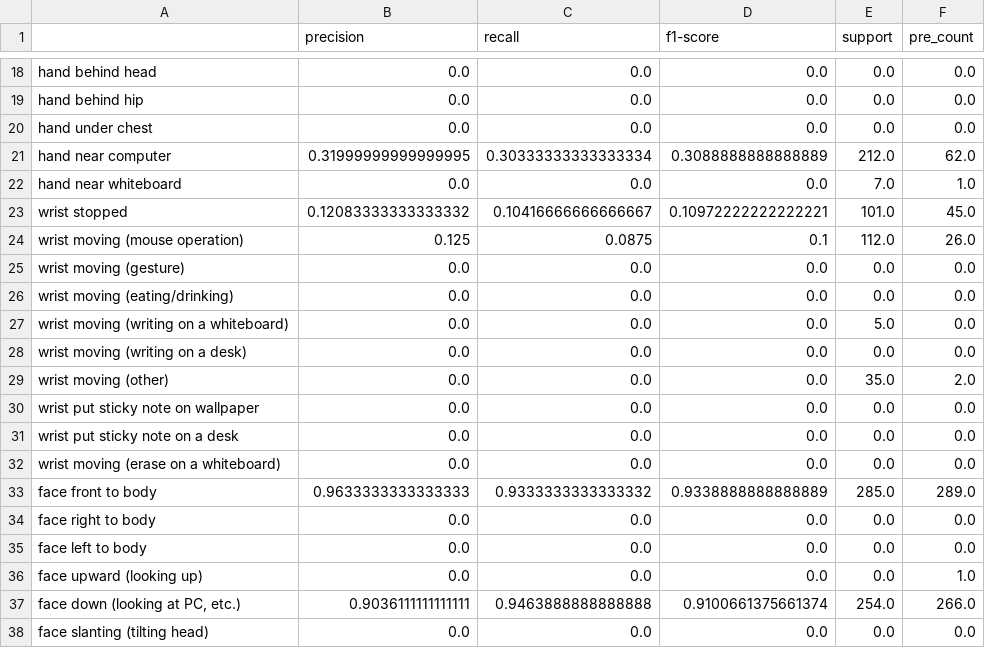
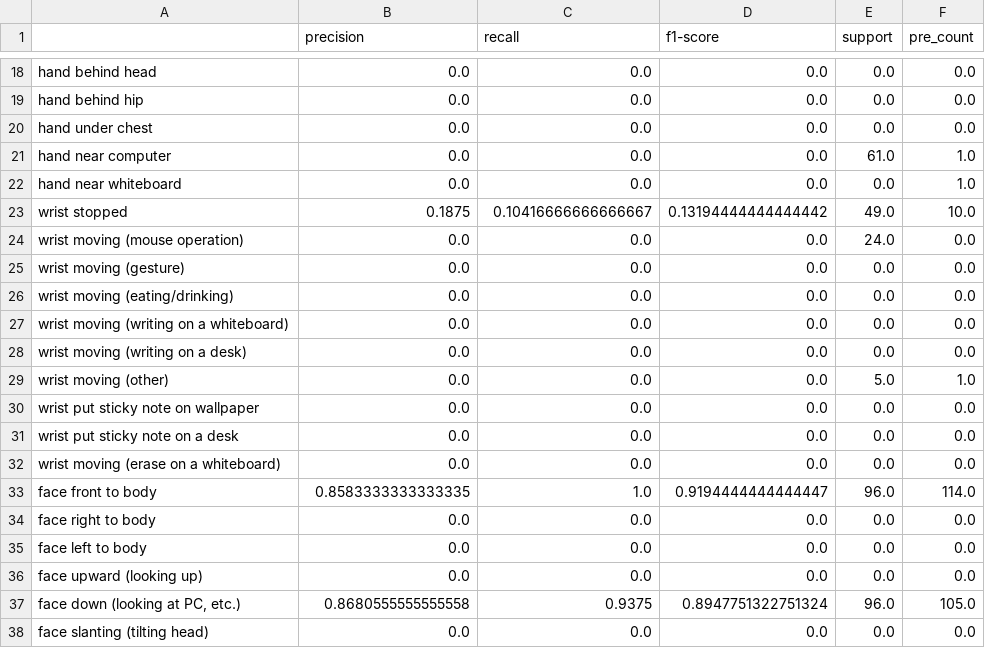
Before and after one commit to MoeMatsuki/MMaction, a CSV file: ave_result.csv, drawn as a sheet; only a part is shown, gaps mark what is left out; the diff covers the shown part only.

```diff
--- a/ave_result.csv
+++ b/ave_result.csv
@@ -20,11 +20,11 @@ hand behind hip,0.0,0.0,0.0,0.0,0.0
 hand under chest,0.0,0.0,0.0,0.0,0.0
-hand near computer,0.31999999999999995,0.30333333333333334,0.3088888888888889,212.0,62.0
-hand near whiteboard,0.0,0.0,0.0,7.0,1.0
-wrist stopped,0.12083333333333332,0.10416666666666667,0.10972222222222221,101.0,45.0
-wrist moving (mouse operation),0.125,0.0875,0.1,112.0,26.0
+hand near computer,0.0,0.0,0.0,61.0,1.0
+hand near whiteboard,0.0,0.0,0.0,0.0,1.0
+wrist stopped,0.1875,0.10416666666666667,0.13194444444444442,49.0,10.0
+wrist moving (mouse operation),0.0,0.0,0.0,24.0,0.0
 wrist moving (gesture),0.0,0.0,0.0,0.0,0.0
 wrist moving (eating/drinking),0.0,0.0,0.0,0.0,0.0
-wrist moving (writing on a whiteboard),0.0,0.0,0.0,5.0,0.0
+wrist moving (writing on a whiteboard),0.0,0.0,0.0,0.0,0.0
 wrist moving (writing on a desk),0.0,0.0,0.0,0.0,0.0
-wrist moving (other),0.0,0.0,0.0,35.0,2.0
+wrist moving (other),0.0,0.0,0.0,5.0,1.0
 wrist put sticky note on wallpaper,0.0,0.0,0.0,0.0,0.0
@@ -32,7 +32,7 @@ wrist put sticky note on a desk,0.0,0.0,0.0,0.0,0.0
 wrist moving (erase on a whiteboard),0.0,0.0,0.0,0.0,0.0
-face front to body,0.9633333333333333,0.9333333333333332,0.9338888888888889,285.0,289.0
+face front to body,0.8583333333333335,1.0,0.9194444444444447,96.0,114.0
 face right to body,0.0,0.0,0.0,0.0,0.0
 face left to body,0.0,0.0,0.0,0.0,0.0
-face upward (looking up),0.0,0.0,0.0,0.0,1.0
-"face down (looking at PC, etc.)",0.9036111111111111,0.9463888888888888,0.9100661375661374,254.0,266.0
+face upward (looking up),0.0,0.0,0.0,0.0,0.0
+"face down (looking at PC, etc.)",0.8680555555555558,0.9375,0.8947751322751324,96.0,105.0
 face slanting (tilting head),0.0,0.0,0.0,0.0,0.0
```
Also changed, not shown: 99 edited cells elsewhere in this file, 54 other files.
